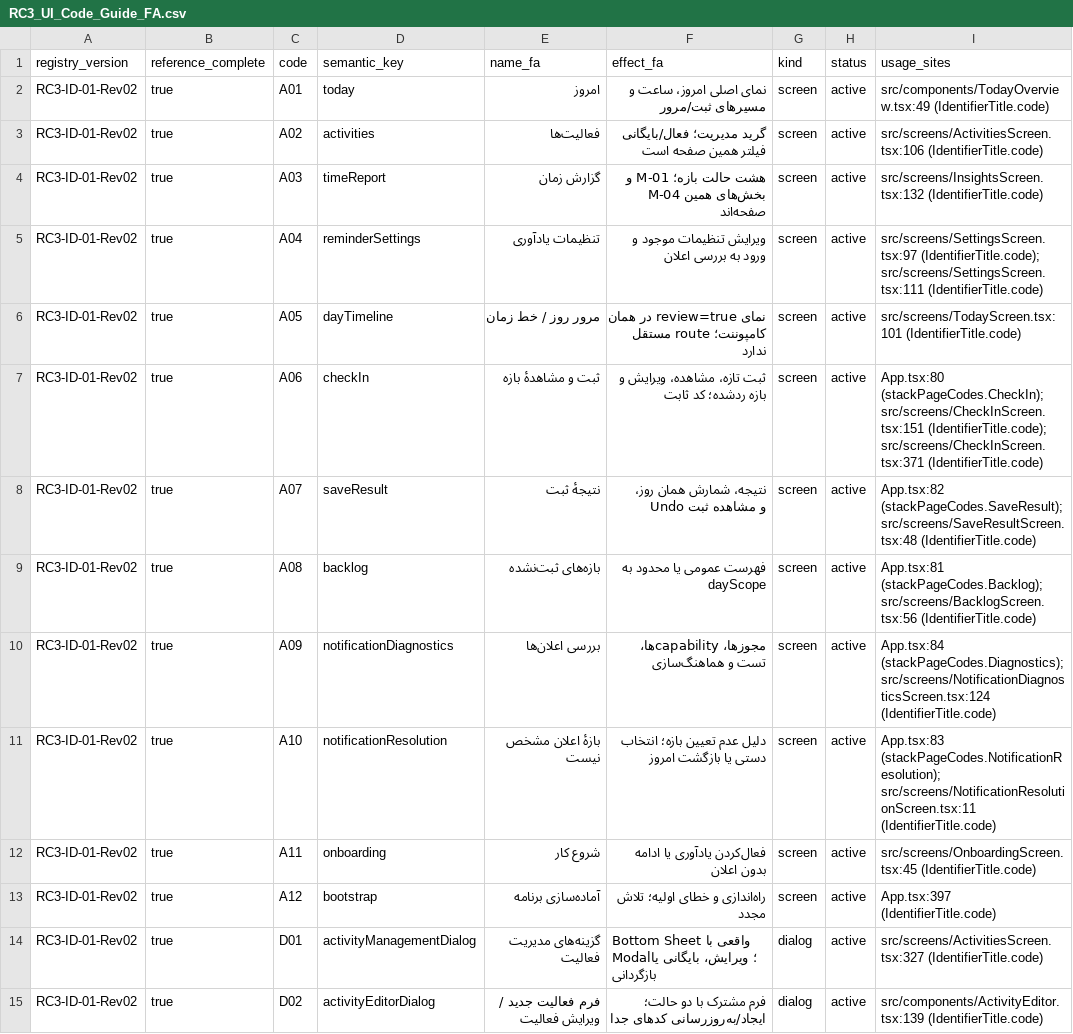
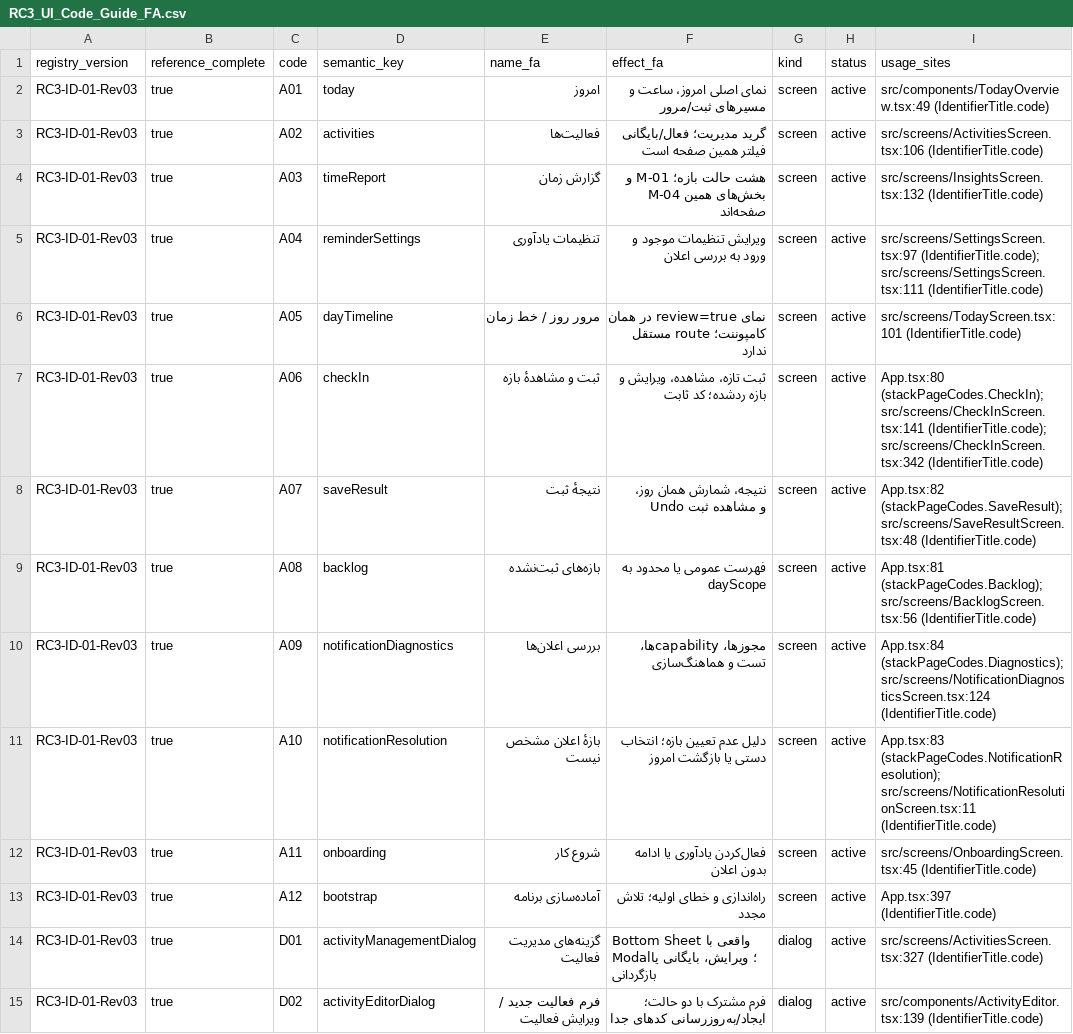
Before and after one commit to foraiir1984-netizen/Time-80, a CSV file: docs/v0.3/RC3_UI_Code_Guide_FA.csv, drawn as a sheet; only a part is shown; the diff covers the shown part only; the diff names each change by its address in the sheet, - before the commit and + after, or states it on an @@ line.

```diff
--- a/docs/v0.3/RC3_UI_Code_Guide_FA.csv
+++ b/docs/v0.3/RC3_UI_Code_Guide_FA.csv
-A2:A15 (registry_version): RC3-ID-01-Rev02
+A2:A15 (registry_version): RC3-ID-01-Rev03
-I7 (usage_sites): App.tsx:80 (stackPageCodes.CheckIn); src/screens/CheckInScreen.tsx:151 (IdentifierTitle.code); src/screens/CheckInScreen.tsx:371 (IdentifierTitle.code)
+I7 (usage_sites): App.tsx:80 (stackPageCodes.CheckIn); src/screens/CheckInScreen.tsx:141 (IdentifierTitle.code); src/screens/CheckInScreen.tsx:342 (IdentifierTitle.code)
```
Also changed, not shown: 141 edited cells elsewhere in this file, 13 other files.
